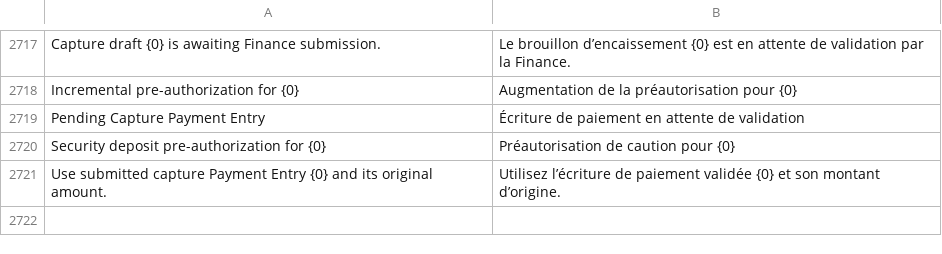
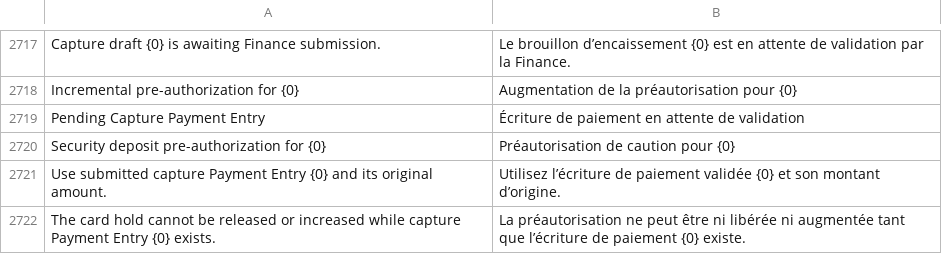
Before and after one commit to pmwanje2/kamra, a CSV file: kamra/translations/fr.csv, drawn as a sheet; only a part is shown, gaps mark what is left out.

Commit message:
fix(deposit): enforce capture permissions and block hold changes

```diff
--- a/kamra/translations/fr.csv
+++ b/kamra/translations/fr.csv
@@ -2721 +2721,2 @@ Security deposit pre-authorization for {0},Préautorisation de caution pour {0}
 Use submitted capture Payment Entry {0} and its original amount.,Utilisez l’écriture de paiement validée {0} et son montant d’origine.
+The card hold cannot be released or increased while capture Payment Entry {0} exists.,La préautorisation ne peut être ni libérée ni augmentée tant que l’écriture de paiement {0} existe.
```
Also changed, not shown: 1 other file.
